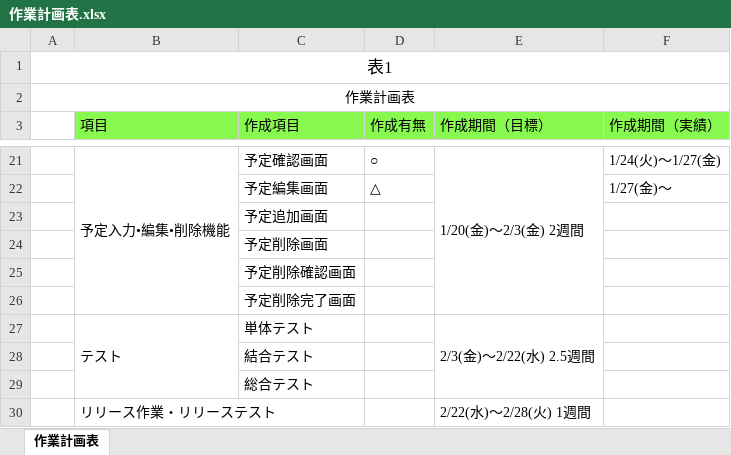
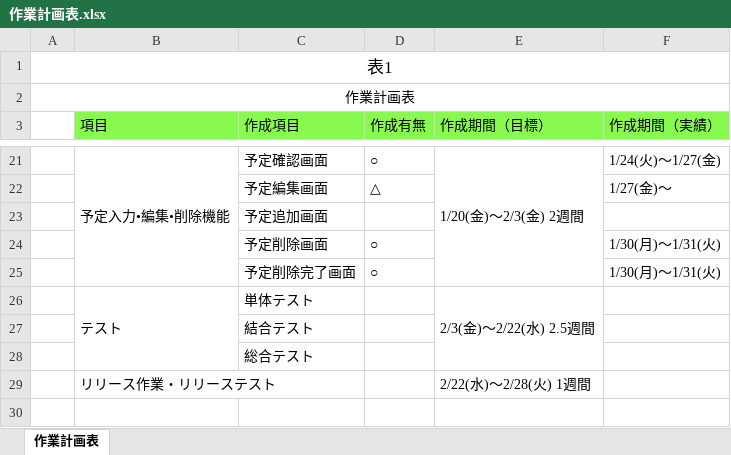
Before and after one commit to yamazakirr/portfolio, an Excel workbook: documents/作業計画表.xlsx, sheet 作業計画表, drawn as a sheet; only a part is shown, gaps mark what is left out; values as stored, in another font and other column widths than the file's, no borders; removed rows and columns are numbered as before the commit, all else as after; the diff names each change by its address in the sheet, - before the commit and + after, or states it on an @@ line.

```diff
--- a/documents/作業計画表.xlsx (sheet 作業計画表)
+++ b/documents/作業計画表.xlsx (sheet 作業計画表)
-D24 (作成有無): (empty)
+D24 (作成有無): ○
-F24 (作成期間（実績）): (empty)
+F24 (作成期間（実績）): 1/30(月)〜1/31(火)
-row 25:  |  | 予定削除確認画面
-D25 (作成有無): (empty)
+D25 (作成有無): ○
-F25 (作成期間（実績）): (empty)
+F25 (作成期間（実績）): 1/30(月)〜1/31(火)
```
Also changed, not shown: 17 other files.
